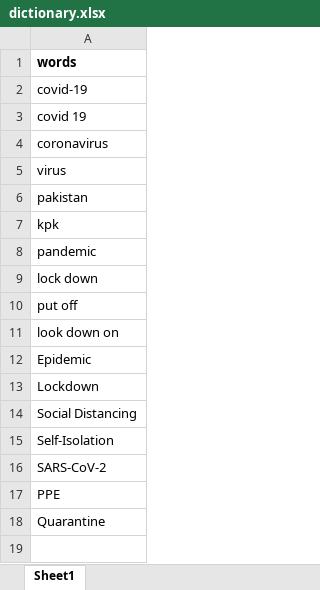
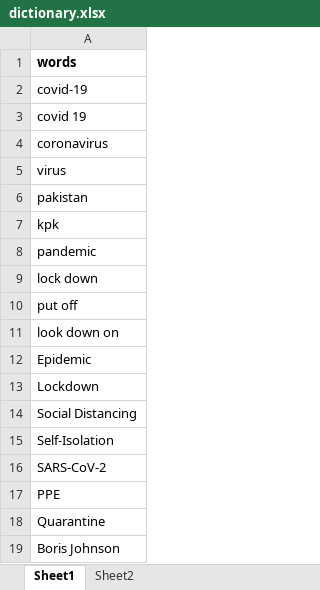
Before and after one commit to irfansyedpg/twitterTwitionary, an Excel workbook: django_project/dictionary.xlsx, sheet Sheet1, drawn as a sheet; values as stored, in another font and other column widths than the file's, no borders; the diff names each change by its address in the sheet, - before the commit and + after, or states it on an @@ line.

```diff
--- a/django_project/dictionary.xlsx (sheet Sheet1)
+++ b/django_project/dictionary.xlsx (sheet Sheet1)
+sheet tab: Sheet2
+row 19: Boris Johnson
```
Also changed, not shown: 3 other files.
